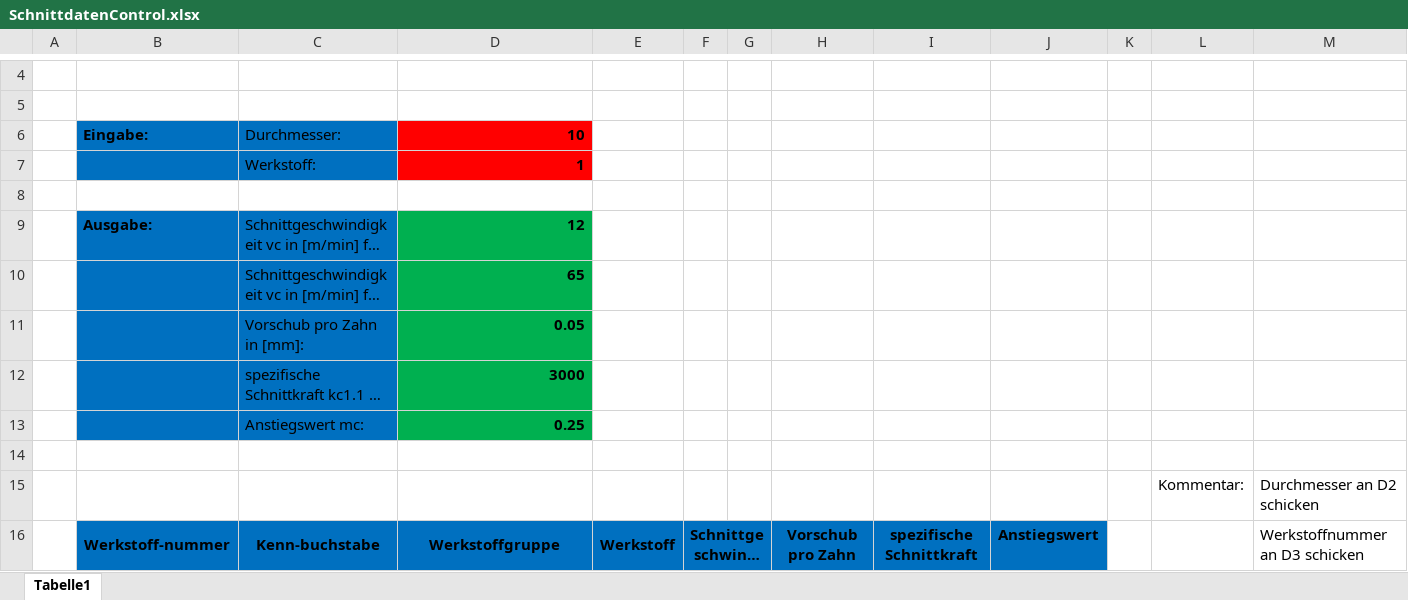
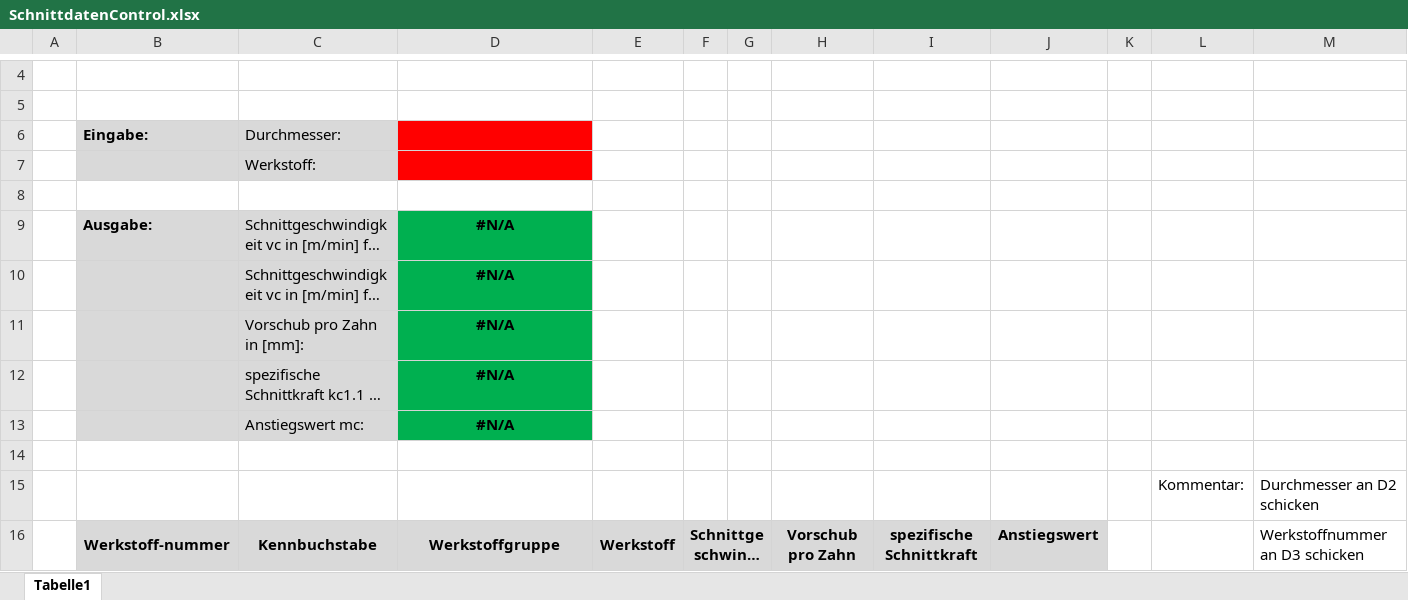
Before and after one commit to GSoarer/Test, an Excel workbook: TorqueMonitoring/files/SchnittdatenControl.xlsx, sheet Tabelle1, drawn as a sheet; only a part is shown, gaps mark what is left out; long unchanged cells end in …; values as stored, in another font and other column widths than the file's, no borders; the diff covers the shown part only; the diff names each change by its address in the sheet, - before the commit and + after, or states it on an @@ line.

Commit message:
Exceltabelle erweitert

```diff
--- a/TorqueMonitoring/files/SchnittdatenControl.xlsx (sheet Tabelle1)
+++ b/TorqueMonitoring/files/SchnittdatenControl.xlsx (sheet Tabelle1)
-B6:C7 fill: #0070C0
+B6:C7 fill: #D9D9D9
-D6: 10
+D6: (empty)
-D7: 1
+D7: (empty)
-B9:C13 fill: #0070C0
+B9:C13 fill: #D9D9D9
-D9: 12
+D9: #N/A
-D9:D13 alignment: right
+D9:D13 alignment: center
-D10: 65
+D10: #N/A
-D11: 0.05
+D11: #N/A
-D12: 3000
+D12: #N/A
-D13: 0.25
+D13: #N/A
-B16:J16 fill: #0070C0
+B16:J16 fill: #D9D9D9
-C16: Kenn-buchstabe
+C16: Kennbuchstabe
```
Also changed, not shown: 28 added rows, 10 removed rows, 15 edited cells, cell formats and merged cells elsewhere in this sheet.
